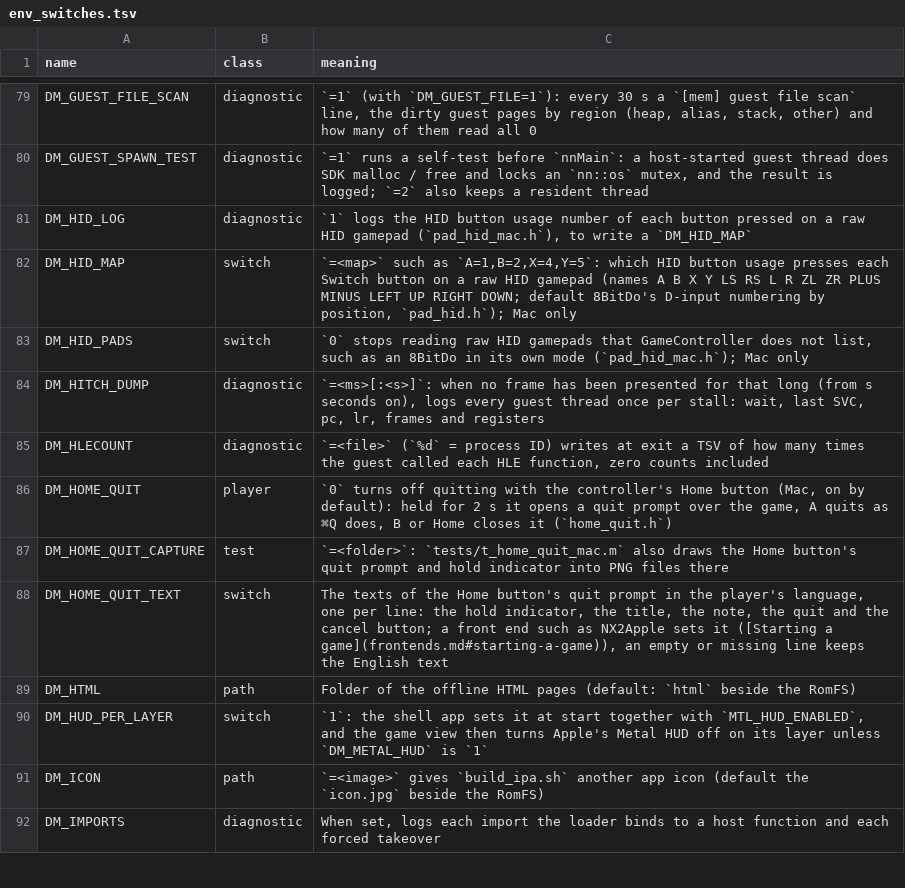
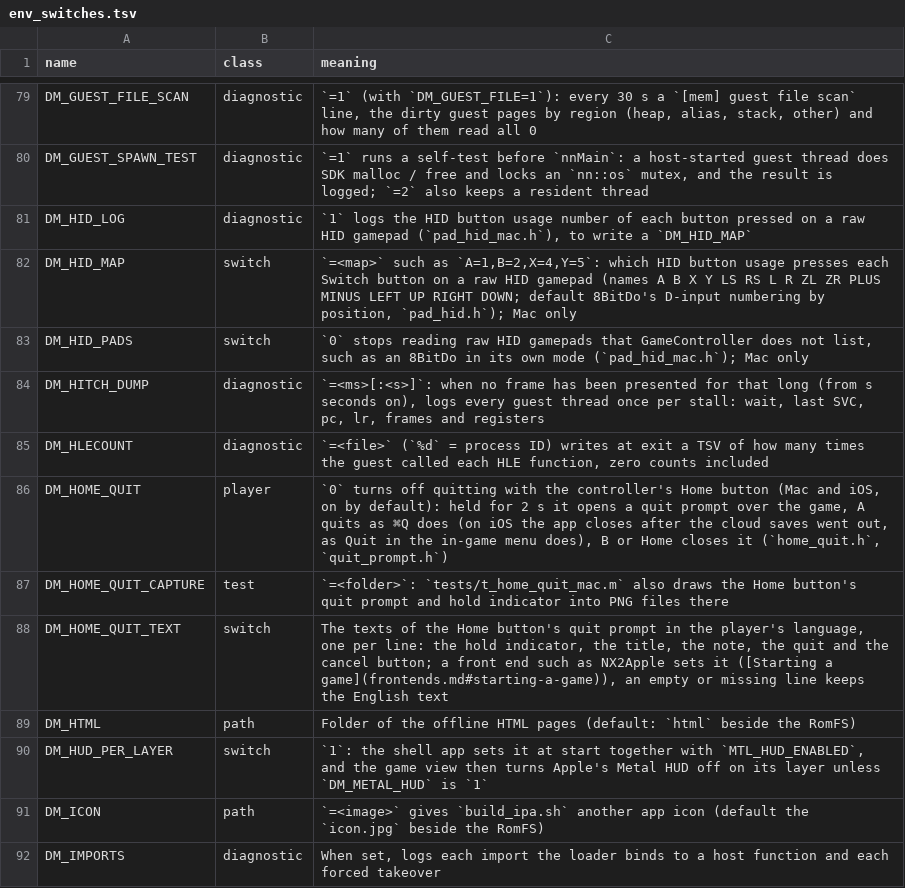
Before and after one commit to isToThyMoon/nxnative, a TSV file: docs/env_switches.tsv, drawn as a sheet; only a part is shown, gaps mark what is left out.

Commit message:
iOS: quit a game from the in-game menu or by holding Home
On the iPhone a running game had no way back to the launcher: the
player had to close the app in the app switcher. Two ways now open a
quit prompt over the game, the Mac's (home_quit_mac.h) in look: "Quit
<game>?", a note, and Quit and Cancel pills of one fixed width in every
language.

- The in-game menu (the gear) ends with "Quit <game>", destructive and
  on its own. The gear stays while a controller hides the other touch
  controls, so this works with touch and with a controller.
- Holding a controller's Home button for 2 s opens it too, as on the
  Mac (home_quit.h). The host already claims Home. iOS 27 respects the
  claim when the Home button setting for apps lets the app decide, and
  the log names the setting once.

A tap on Quit or A quits. A tap on Cancel or outside the card, B or a
new press of Home closes it. While it is open the game is told it lost
the focus and gets no input, as on the Mac.

Quitting ends the process. One game runs per process (dm_profile() and the
host's early loading run once), so the engine cannot hand the window back to a launcher. The cloud saves
go out as when the app goes to the background, then the host ends as
on SIGTERM (dm_host_shutdown). iOS cannot start an app again by itself,
so the player opens it again from the Home Screen. DM_HOME_QUIT_TEXT
carries the texts, as on the Mac.

quit_prompt.h is Core Animation and Core Text only, so
tests/quit_prompt checks its layout, hits and touch steps on the Mac in
six languages and can draw it to PNGs (QP_CAPTURE_DIR).

Upstream-Status: forwarded seedds/nxnative#1115
Reason: Players on the iPhone need a way back to the launcher from a running game: Quit in the in-game menu and the Home hold (#421)
Issue: LNPANDY/NX2Apple#421

```diff
--- a/docs/env_switches.tsv
+++ b/docs/env_switches.tsv
@@ -85,3 +85,3 @@ DM_HITCH_DUMP	diagnostic	`=<ms>[:<s>]`: when no frame has been presented for tha
 DM_HLECOUNT	diagnostic	`=<file>` (`%d` = process ID) writes at exit a TSV of how many times the guest called each HLE function, zero counts included
-DM_HOME_QUIT	player	`0` turns off quitting with the controller's Home button (Mac, on by default): held for 2 s it opens a quit prompt over the game, A quits as ⌘Q does, B or Home closes it (`home_quit.h`)
+DM_HOME_QUIT	player	`0` turns off quitting with the controller's Home button (Mac and iOS, on by default): held for 2 s it opens a quit prompt over the game, A quits as ⌘Q does (on iOS the app closes after the cloud saves went out, as Quit in the in-game menu does), B or Home closes it (`home_quit.h`, `quit_prompt.h`)
 DM_HOME_QUIT_CAPTURE	test	`=<folder>`: `tests/t_home_quit_mac.m` also draws the Home button's quit prompt and hold indicator into PNG files there
```
Also changed, not shown: 8 other files.
